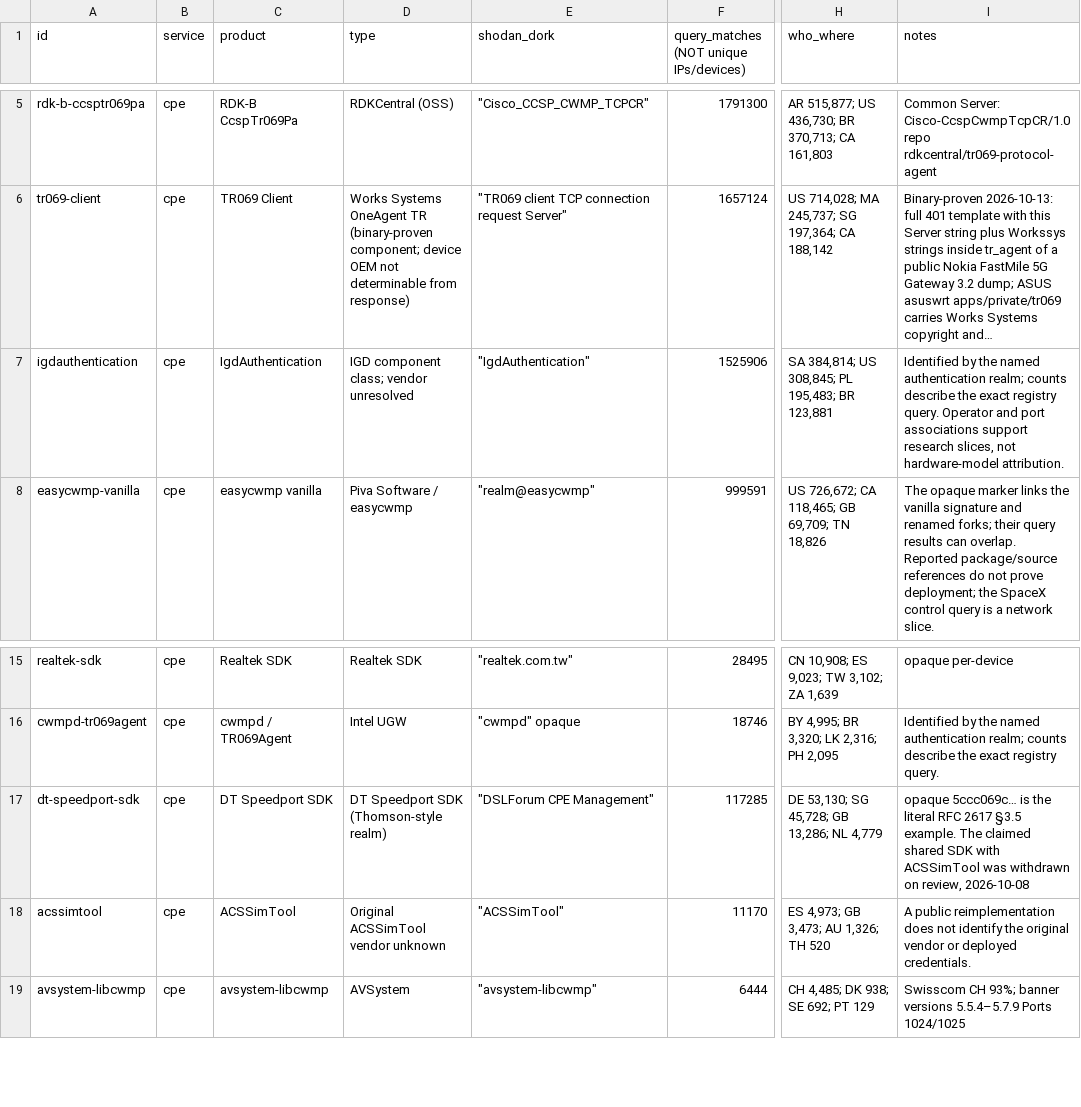
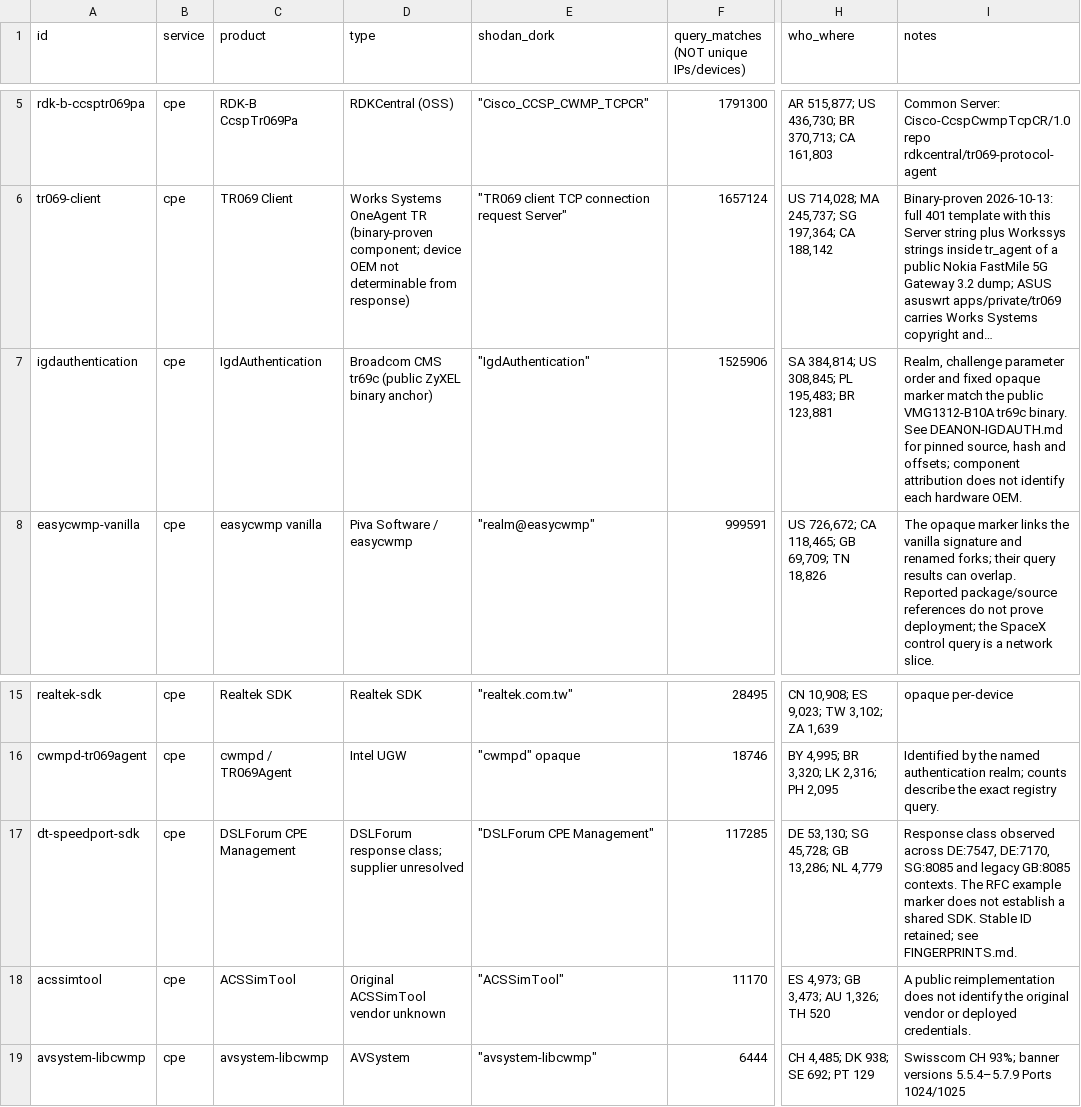
Before and after one commit to scadastrangelove/TRON-069, a CSV file: registry.csv, drawn as a sheet; only a part is shown, gaps mark what is left out; long unchanged cells end in …; the diff names each change by its address in the sheet, - before the commit and + after, or states it on an @@ line.

Commit message:
Integrate fingerprint evidence, dated index comparison and FreeACS reports

```diff
--- a/registry.csv
+++ b/registry.csv
-D7 (type): IGD component class; vendor unresolved
+D7 (type): Broadcom CMS tr69c (public ZyXEL binary anchor)
-I7 (notes): Identified by the named authentication realm; counts describe the exact registry query. Operator and port associations support research slices, not hardware-model attribution.
+I7 (notes): Realm, challenge parameter order and fixed opaque marker match the public VMG1312-B10A tr69c binary. See DEANON-IGDAUTH.md for pinned source, hash and offsets; component attribution does not identify each hardware OEM.
-C17 (product): DT Speedport SDK
+C17 (product): DSLForum CPE Management
-D17 (type): DT Speedport SDK (Thomson-style realm)
+D17 (type): DSLForum response class; supplier unresolved
-I17 (notes): opaque 5ccc069c… is the literal RFC 2617 §3.5 example. The claimed shared SDK with ACSSimTool was withdrawn on review, 2026-10-08
+I17 (notes): Response class observed across DE:7547, DE:7170, SG:8085 and legacy GB:8085 contexts. The RFC example marker does not establish a shared SDK. Stable ID retained; see FINGERPRINTS.md.
```
Also changed, not shown: 30 other files.
